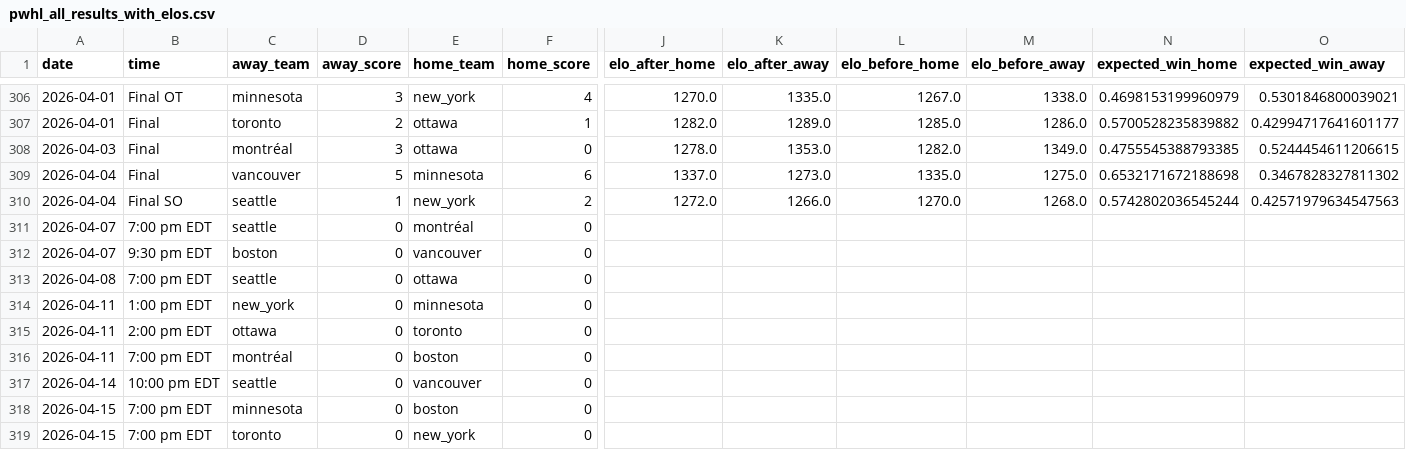
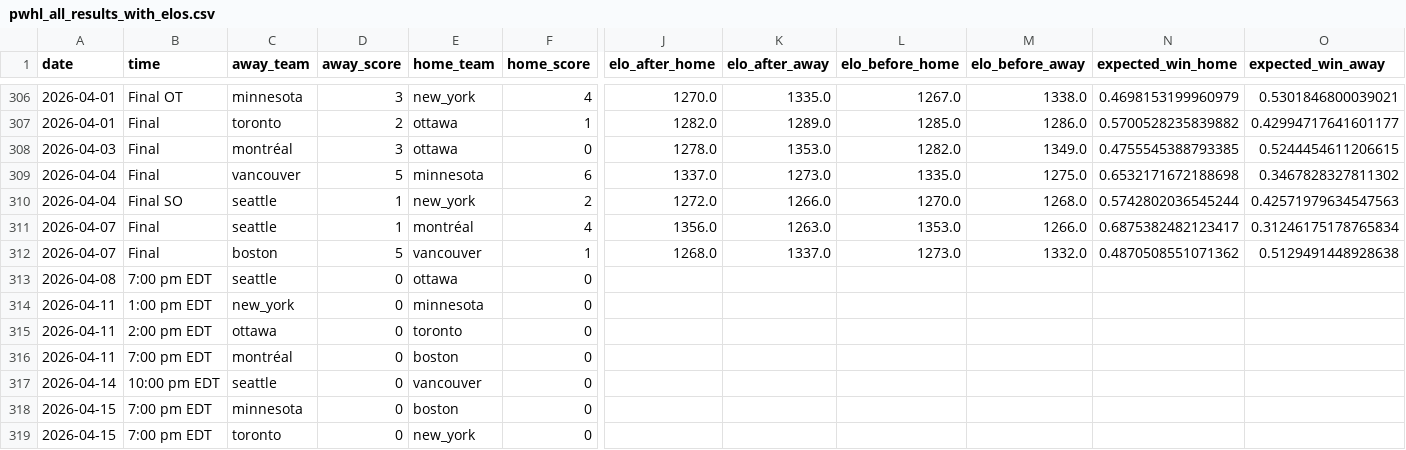
Before and after one commit to ericjohannes/pwhl-elo, a CSV file: data/clean/pwhl_all_results_with_elos.csv, drawn as a sheet; only a part is shown, gaps mark what is left out; the diff names each change by its address in the sheet, - before the commit and + after, or states it on an @@ line.

Commit message:
Latest data: Wed Apr  8 11:17:04 UTC 2026

```diff
--- a/data/clean/pwhl_all_results_with_elos.csv
+++ b/data/clean/pwhl_all_results_with_elos.csv
-B311 (time): 7:00 pm EDT
+B311 (time): Final
-D311 (away_score): 0
+D311 (away_score): 1
-F311 (home_score): 0
+F311 (home_score): 4
-J311 (elo_after_home): (empty)
+J311 (elo_after_home): 1356.0
-K311 (elo_after_away): (empty)
+K311 (elo_after_away): 1263.0
-L311 (elo_before_home): (empty)
+L311 (elo_before_home): 1353.0
-M311 (elo_before_away): (empty)
+M311 (elo_before_away): 1266.0
-N311 (expected_win_home): (empty)
+N311 (expected_win_home): 0.6875382482123417
-O311 (expected_win_away): (empty)
+O311 (expected_win_away): 0.31246175178765834
-B312 (time): 9:30 pm EDT
+B312 (time): Final
-D312 (away_score): 0
+D312 (away_score): 5
-F312 (home_score): 0
+F312 (home_score): 1
-J312 (elo_after_home): (empty)
+J312 (elo_after_home): 1268.0
-K312 (elo_after_away): (empty)
+K312 (elo_after_away): 1337.0
-L312 (elo_before_home): (empty)
+L312 (elo_before_home): 1273.0
-M312 (elo_before_away): (empty)
+M312 (elo_before_away): 1332.0
-N312 (expected_win_home): (empty)
+N312 (expected_win_home): 0.4870508551071362
-O312 (expected_win_away): (empty)
+O312 (expected_win_away): 0.5129491448928638
```
Also changed, not shown: data/clean/pwhl_all_results.csv, 7 other files.
